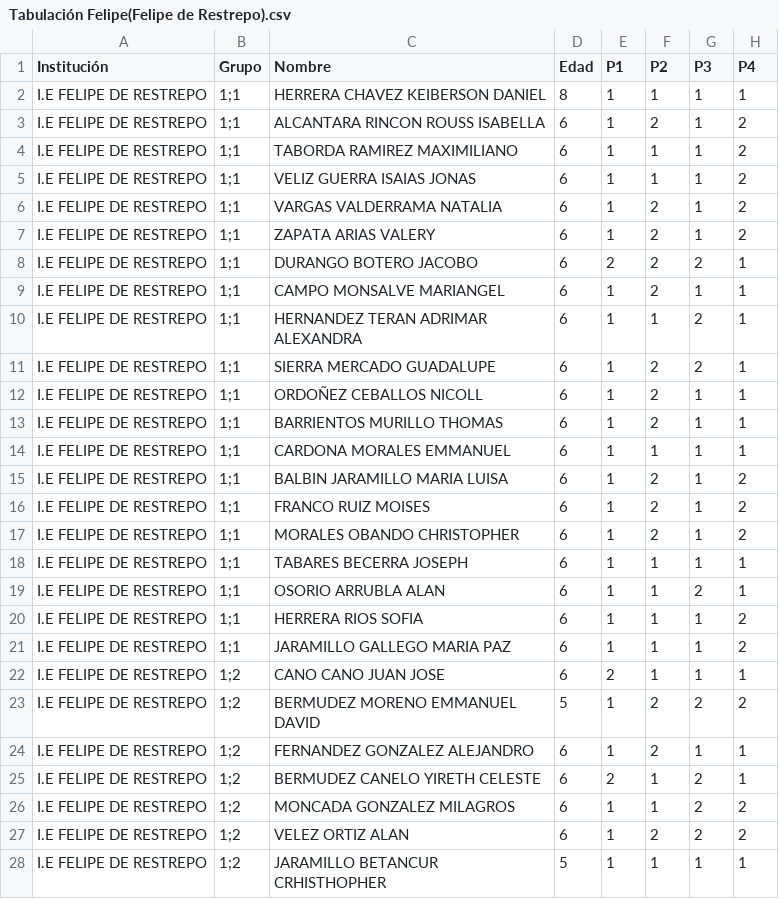
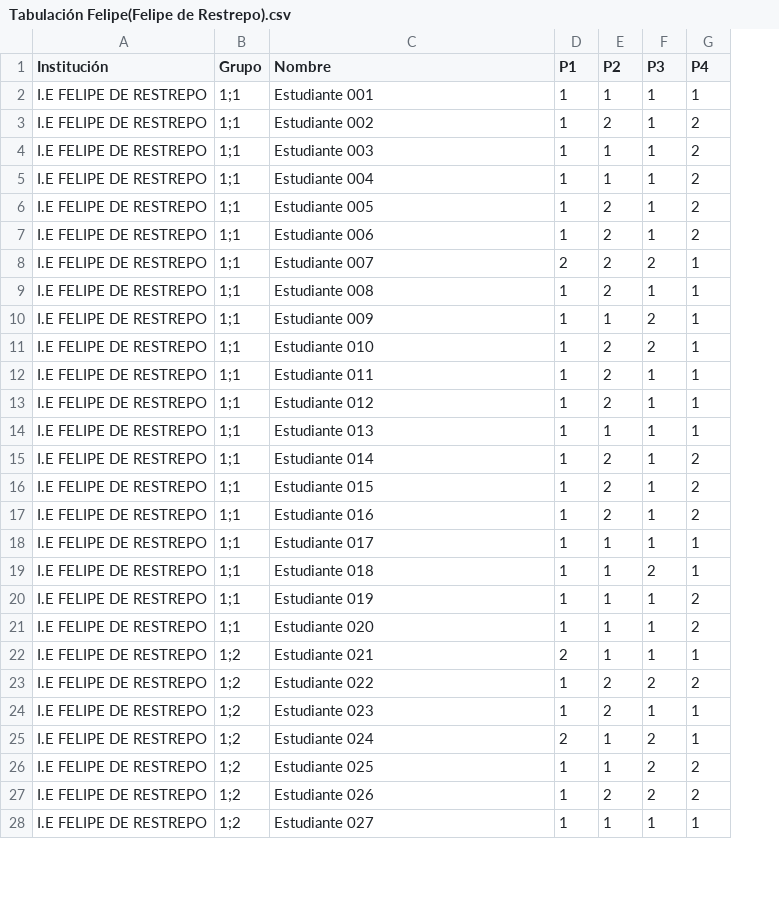
Before and after one commit to adolinar123/dashboard-eamh-ciclo1, a CSV file: Tabulación Felipe(Felipe de Restrepo).csv, drawn as a sheet; only a part is shown; the diff covers the shown part only; the diff names each change by its address in the sheet, - before the commit and + after, or states it on an @@ line.

Commit message:
Anonimizar datos: reemplazar nombres y eliminar edades

```diff
--- a/Tabulación Felipe(Felipe de Restrepo).csv
+++ b/Tabulación Felipe(Felipe de Restrepo).csv
-column D (Edad), rows 2-28: 8 | 6 | 6 | 6 | 6 | 6 | 6 | 6 | 6 | 6 | 6 | 6 | 6 | 6 | 6 | 6 | 6 | 6 | 6 | 6 | 6 | 5 | 6 | 6 | 6 | 6 | 5
-C2 (Nombre): HERRERA CHAVEZ KEIBERSON DANIEL
+C2 (Nombre): Estudiante 001
-C3 (Nombre): ALCANTARA RINCON ROUSS ISABELLA
+C3 (Nombre): Estudiante 002
-C4 (Nombre): TABORDA RAMIREZ MAXIMILIANO
+C4 (Nombre): Estudiante 003
-C5 (Nombre): VELIZ GUERRA ISAIAS JONAS
+C5 (Nombre): Estudiante 004
-C6 (Nombre): VARGAS VALDERRAMA NATALIA
+C6 (Nombre): Estudiante 005
-C7 (Nombre): ZAPATA ARIAS VALERY
+C7 (Nombre): Estudiante 006
-C8 (Nombre): DURANGO BOTERO JACOBO
+C8 (Nombre): Estudiante 007
-C9 (Nombre): CAMPO MONSALVE MARIANGEL
+C9 (Nombre): Estudiante 008
-C10 (Nombre): HERNANDEZ TERAN ADRIMAR ALEXANDRA
+C10 (Nombre): Estudiante 009
-C11 (Nombre): SIERRA MERCADO GUADALUPE
+C11 (Nombre): Estudiante 010
-C12 (Nombre): ORDOÑEZ CEBALLOS NICOLL
+C12 (Nombre): Estudiante 011
-C13 (Nombre): BARRIENTOS MURILLO THOMAS
+C13 (Nombre): Estudiante 012
-C14 (Nombre): CARDONA MORALES EMMANUEL
+C14 (Nombre): Estudiante 013
-C15 (Nombre): BALBIN JARAMILLO MARIA LUISA
+C15 (Nombre): Estudiante 014
-C16 (Nombre): FRANCO RUIZ MOISES
+C16 (Nombre): Estudiante 015
-C17 (Nombre): MORALES OBANDO CHRISTOPHER
+C17 (Nombre): Estudiante 016
-C18 (Nombre): TABARES BECERRA JOSEPH
+C18 (Nombre): Estudiante 017
-C19 (Nombre): OSORIO ARRUBLA ALAN
+C19 (Nombre): Estudiante 018
-C20 (Nombre): HERRERA RIOS SOFIA
+C20 (Nombre): Estudiante 019
-C21 (Nombre): JARAMILLO GALLEGO MARIA PAZ
+C21 (Nombre): Estudiante 020
-C22 (Nombre): CANO CANO JUAN JOSE
+C22 (Nombre): Estudiante 021
-C23 (Nombre): BERMUDEZ MORENO EMMANUEL DAVID
+C23 (Nombre): Estudiante 022
-C24 (Nombre): FERNANDEZ GONZALEZ ALEJANDRO
+C24 (Nombre): Estudiante 023
-C25 (Nombre): BERMUDEZ CANELO YIRETH CELESTE
+C25 (Nombre): Estudiante 024
-C26 (Nombre): MONCADA GONZALEZ MILAGROS
+C26 (Nombre): Estudiante 025
-C27 (Nombre): VELEZ ORTIZ ALAN
+C27 (Nombre): Estudiante 026
-C28 (Nombre): JARAMILLO BETANCUR CRHISTHOPHER
+C28 (Nombre): Estudiante 027
```
Also changed, not shown: 140 edited cells elsewhere in this file, 1 other file.
